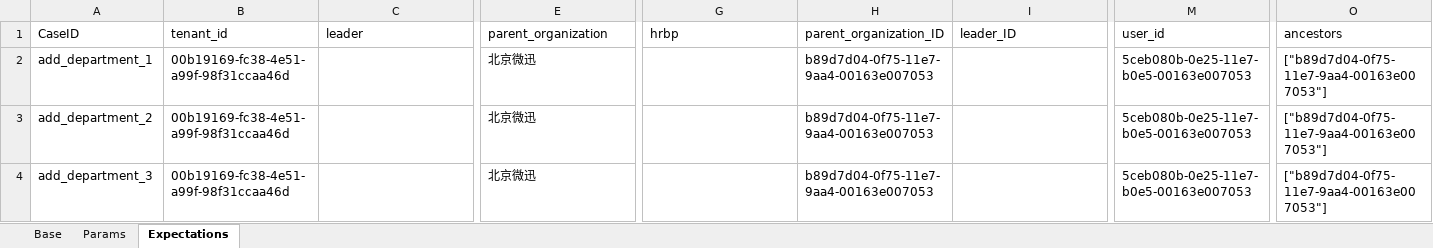
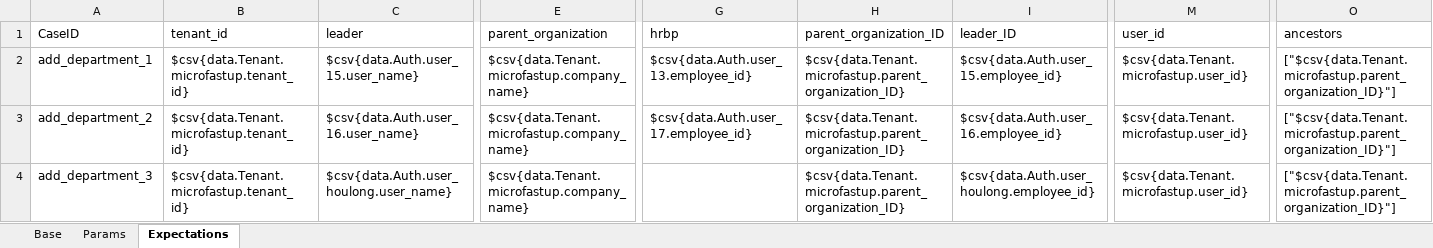
Before and after one commit to GuchenLanyue/QiFeiApi, an Excel workbook: sources/case/addDepartment.xlsx, sheet Expectations, drawn as a sheet; only a part is shown, gaps mark what is left out; values as stored, in another font and other column widths than the file's, no borders; the diff covers the shown part only; the diff names each change by its address in the sheet, - before the commit and + after, or states it on an @@ line.

```diff
--- a/sources/case/addDepartment.xlsx (sheet Expectations)
+++ b/sources/case/addDepartment.xlsx (sheet Expectations)
-B2:B4 (tenant_id): 00b19169-fc38-4e51-a99f-98f31ccaa46d
+B2:B4 (tenant_id): $csv{data.Tenant.microfastup.tenant_id}
-C2 (leader): (empty)
+C2 (leader): $csv{data.Auth.user_15.user_name}
-E2:E4 (parent_organization): 北京微迅
+E2:E4 (parent_organization): $csv{data.Tenant.microfastup.company_name}
-G2 (hrbp): (empty)
+G2 (hrbp): $csv{data.Auth.user_13.employee_id}
-H2:H4 (parent_organization_ID): b89d7d04-0f75-11e7-9aa4-00163e007053
+H2:H4 (parent_organization_ID): $csv{data.Tenant.microfastup.parent_organization_ID}
-I2 (leader_ID): (empty)
+I2 (leader_ID): $csv{data.Auth.user_15.employee_id}
-M2:M4 (user_id): 5ceb080b-0e25-11e7-b0e5-00163e007053
+M2:M4 (user_id): $csv{data.Tenant.microfastup.user_id}
-O2:O4 (ancestors): ["b89d7d04-0f75-11e7-9aa4-00163e007053"]
+O2:O4 (ancestors): ["$csv{data.Tenant.microfastup.parent_organization_ID}"]
-C3 (leader): (empty)
+C3 (leader): $csv{data.Auth.user_16.user_name}
-G3 (hrbp): (empty)
+G3 (hrbp): $csv{data.Auth.user_17.employee_id}
-I3 (leader_ID): (empty)
+I3 (leader_ID): $csv{data.Auth.user_16.employee_id}
-C4 (leader): (empty)
+C4 (leader): $csv{data.Auth.user_houlong.user_name}
-I4 (leader_ID): (empty)
+I4 (leader_ID): $csv{data.Auth.user_houlong.employee_id}
```
Also changed, not shown: 2 edited cells elsewhere in this sheet, sheet Params, sources/case/Adjust.xlsx, sources/case/addMember.xlsx, 16 other files.
